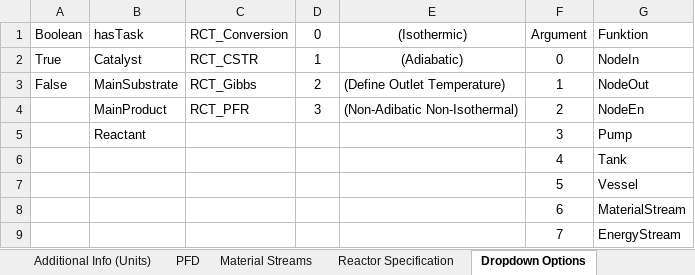
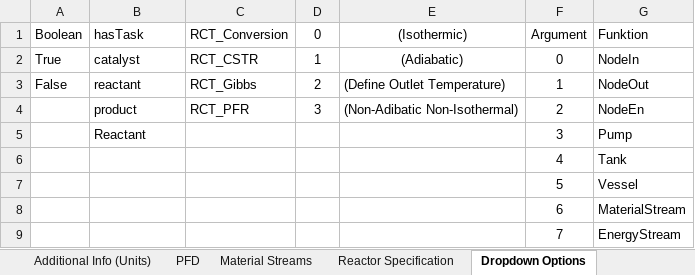
Before and after one commit to TUDoAD/Abschlussarbeiten_Behr, an Excel workbook: Abbaspour/ELNs/New-ELN_Kinetik_1.xlsx, sheet Dropdown Options, drawn as a sheet; only a part is shown; values as stored, in another font and other column widths than the file's, no borders; the diff names each change by its address in the sheet, - before the commit and + after, or states it on an @@ line.

```diff
--- a/Abbaspour/ELNs/New-ELN_Kinetik_1.xlsx (sheet Dropdown Options)
+++ b/Abbaspour/ELNs/New-ELN_Kinetik_1.xlsx (sheet Dropdown Options)
-B2: Catalyst
+B2: catalyst
-B3: MainSubstrate
+B3: reactant
-B4: MainProduct
+B4: product
```
Also changed, not shown: sheet Substances and Reactions, 4 other files.
